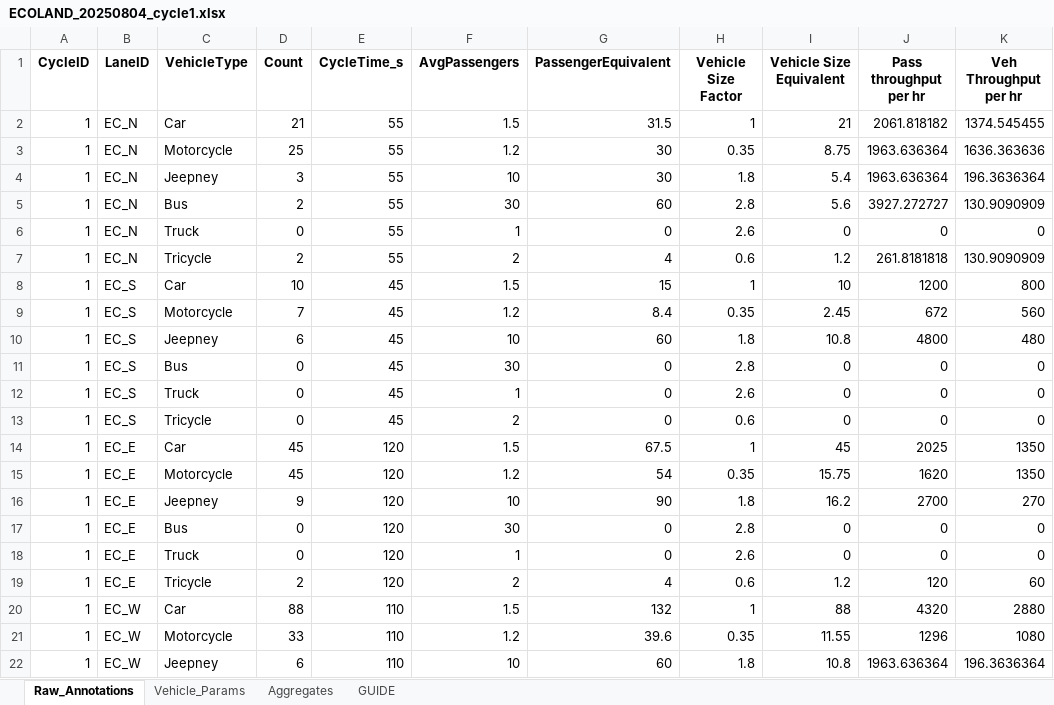
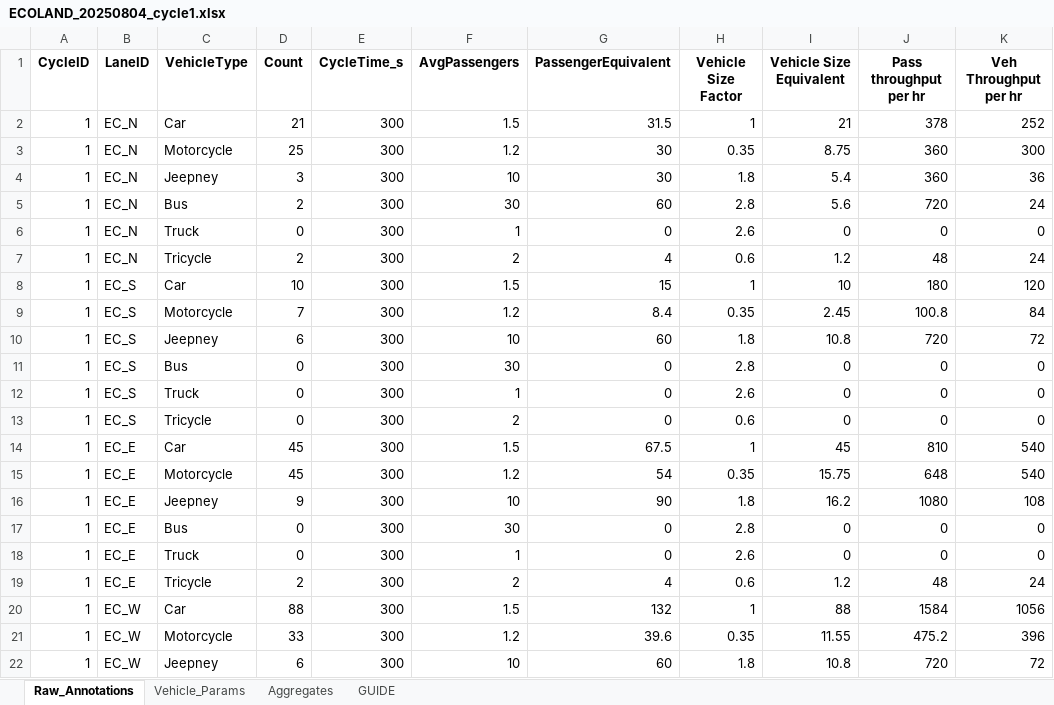
Before and after one commit to glennzyboi/Thesis-TrafficRL, an Excel workbook: data/raw/ECOLAND_20250804_cycle1.xlsx, sheet Raw_Annotations, drawn as a sheet; only a part is shown; values as stored, in another font and other column widths than the file's, no borders; charts and pictures not drawn; the diff covers the shown part only; the diff names each change by its address in the sheet, - before the commit and + after, or states it on an @@ line.

```diff
--- a/data/raw/ECOLAND_20250804_cycle1.xlsx (sheet Raw_Annotations)
+++ b/data/raw/ECOLAND_20250804_cycle1.xlsx (sheet Raw_Annotations)
-E2:E7 (CycleTime_s): 55
+E2:E7 (CycleTime_s): 300
-J2 (Pass throughput per hr): 2061.818182
+J2 (Pass throughput per hr): 378
-K2 (Veh Throughput per hr): 1374.545455
+K2 (Veh Throughput per hr): 252
-J3:J4 (Pass throughput per hr): 1963.636364
+J3:J4 (Pass throughput per hr): 360
-K3 (Veh Throughput per hr): 1636.363636
+K3 (Veh Throughput per hr): 300
-K4 (Veh Throughput per hr): 196.3636364
+K4 (Veh Throughput per hr): 36
-J5 (Pass throughput per hr): 3927.272727
+J5 (Pass throughput per hr): 720
-K5 (Veh Throughput per hr): 130.9090909
+K5 (Veh Throughput per hr): 24
-J7 (Pass throughput per hr): 261.8181818
+J7 (Pass throughput per hr): 48
-K7 (Veh Throughput per hr): 130.9090909
+K7 (Veh Throughput per hr): 24
-E8:E13 (CycleTime_s): 45
+E8:E13 (CycleTime_s): 300
-J8 (Pass throughput per hr): 1200
+J8 (Pass throughput per hr): 180
-K8 (Veh Throughput per hr): 800
+K8 (Veh Throughput per hr): 120
-J9 (Pass throughput per hr): 672
+J9 (Pass throughput per hr): 100.8
-K9 (Veh Throughput per hr): 560
+K9 (Veh Throughput per hr): 84
-J10 (Pass throughput per hr): 4800
+J10 (Pass throughput per hr): 720
-K10 (Veh Throughput per hr): 480
+K10 (Veh Throughput per hr): 72
-E14:E19 (CycleTime_s): 120
+E14:E19 (CycleTime_s): 300
-J14 (Pass throughput per hr): 2025
+J14 (Pass throughput per hr): 810
-K14:K15 (Veh Throughput per hr): 1350
+K14:K15 (Veh Throughput per hr): 540
-J15 (Pass throughput per hr): 1620
+J15 (Pass throughput per hr): 648
-J16 (Pass throughput per hr): 2700
+J16 (Pass throughput per hr): 1080
-K16 (Veh Throughput per hr): 270
+K16 (Veh Throughput per hr): 108
-J19 (Pass throughput per hr): 120
+J19 (Pass throughput per hr): 48
-K19 (Veh Throughput per hr): 60
+K19 (Veh Throughput per hr): 24
-E20:E22 (CycleTime_s): 110
+E20:E22 (CycleTime_s): 300
-J20 (Pass throughput per hr): 4320
+J20 (Pass throughput per hr): 1584
-K20 (Veh Throughput per hr): 2880
+K20 (Veh Throughput per hr): 1056
-J21 (Pass throughput per hr): 1296
+J21 (Pass throughput per hr): 475.2
-K21 (Veh Throughput per hr): 1080
+K21 (Veh Throughput per hr): 396
-J22 (Pass throughput per hr): 1963.636364
+J22 (Pass throughput per hr): 720
-K22 (Veh Throughput per hr): 196.3636364
+K22 (Veh Throughput per hr): 72
```
Also changed, not shown: 23 edited cells elsewhere in this sheet, sheet Aggregates, charts or pictures, data/raw/ECOLAND_20250717_cycle1.xlsx, data/raw/ECOLAND_20250717_cycle2.xlsx, 47 other files.
